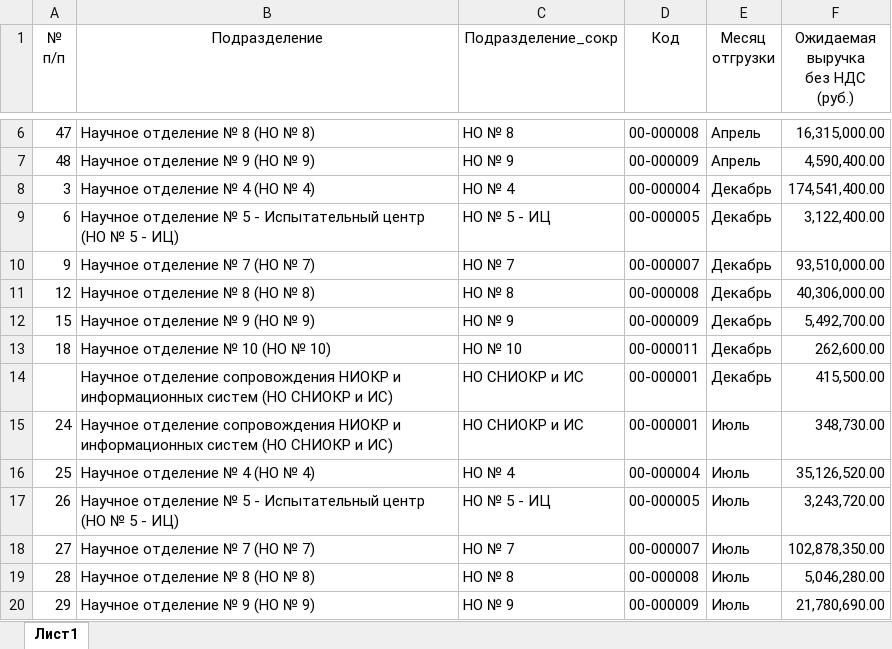
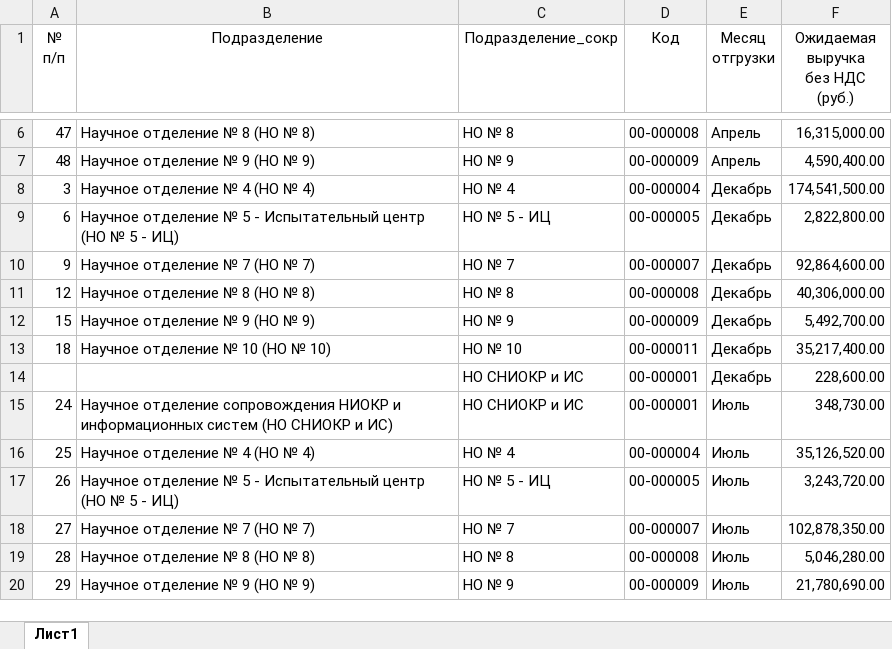
Before and after one commit to asrahmanov/PulsarDataAggregation, an Excel workbook: storage/app/exp/36/2022/Форма по ожидаемой выручке.xlsx, sheet Лист1, drawn as a sheet; only a part is shown, gaps mark what is left out; values as stored, in another font and other column widths than the file's, no borders; the diff names each change by its address in the sheet, - before the commit and + after, or states it on an @@ line.

```diff
--- a/storage/app/exp/36/2022/Форма по ожидаемой выручке.xlsx (sheet Лист1)
+++ b/storage/app/exp/36/2022/Форма по ожидаемой выручке.xlsx (sheet Лист1)
-F8 (Ожидаемая выручка без НДС (руб.)): 174,541,400.00
+F8 (Ожидаемая выручка без НДС (руб.)): 174,541,500.00
-F9 (Ожидаемая выручка без НДС (руб.)): 3,122,400.00
+F9 (Ожидаемая выручка без НДС (руб.)): 2,822,800.00
-F10 (Ожидаемая выручка без НДС (руб.)): 93,510,000.00
+F10 (Ожидаемая выручка без НДС (руб.)): 92,864,600.00
-F13 (Ожидаемая выручка без НДС (руб.)): 262,600.00
+F13 (Ожидаемая выручка без НДС (руб.)): 35,217,400.00
-B14 (Подразделение): Научное отделение сопровождения НИОКР и информационных систем (НО СНИОКР и ИС)
+B14 (Подразделение): (empty)
-F14 (Ожидаемая выручка без НДС (руб.)): 415,500.00
+F14 (Ожидаемая выручка без НДС (руб.)): 228,600.00
```
Also changed, not shown: 2 other files.
